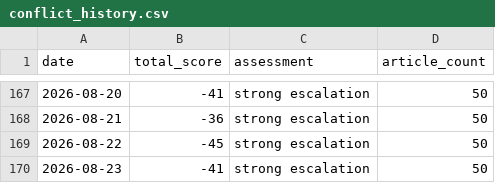
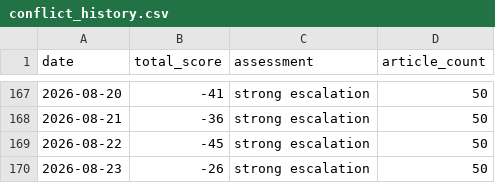
Before and after one commit to mikloshetzer-sketch/conflict-end-matrix, a CSV file: data/conflict_history.csv, drawn as a sheet; only a part is shown, gaps mark what is left out.

```diff
--- a/data/conflict_history.csv
+++ b/data/conflict_history.csv
@@ -169,2 +169,2 @@ date,total_score,assessment,article_count
 2026-08-22,-45,strong escalation,50
-2026-08-23,-41,strong escalation,50
+2026-08-23,-26,strong escalation,50
```
Also changed, not shown: 6 other files.
